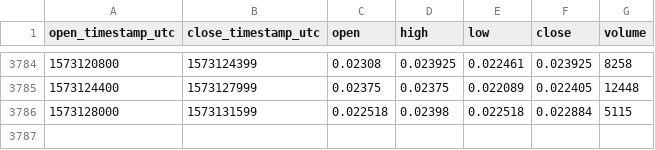
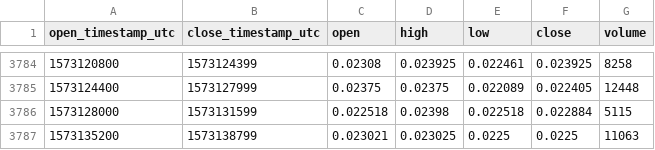
Before and after one commit to cryptobigbro/coinbasepro-LOOM-USDC, a CSV file: coinbasepro-LOOM-USDC-1h.csv, drawn as a sheet; only a part is shown, gaps mark what is left out; the diff names each change by its address in the sheet, - before the commit and + after, or states it on an @@ line.

Commit message:
Update OHLCV data.

```diff
--- a/coinbasepro-LOOM-USDC-1h.csv
+++ b/coinbasepro-LOOM-USDC-1h.csv
+row 3787: 1573135200 | 1573138799 | 0.023021 | 0.023025 | 0.0225 | 0.0225 | 11063
```
Also changed, not shown: 1 other file.
